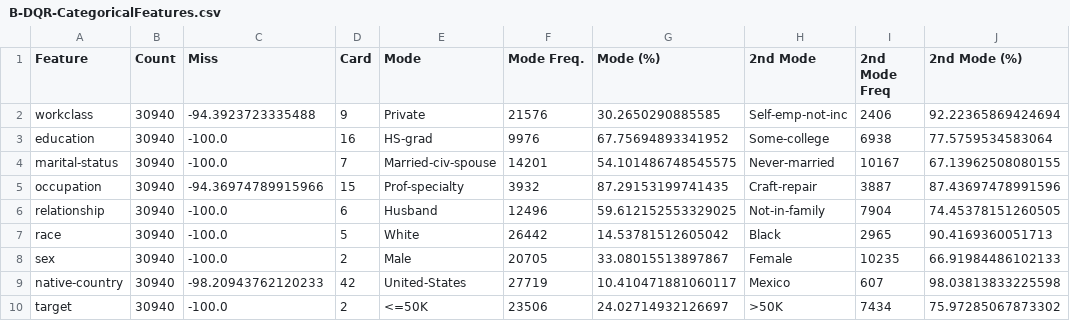
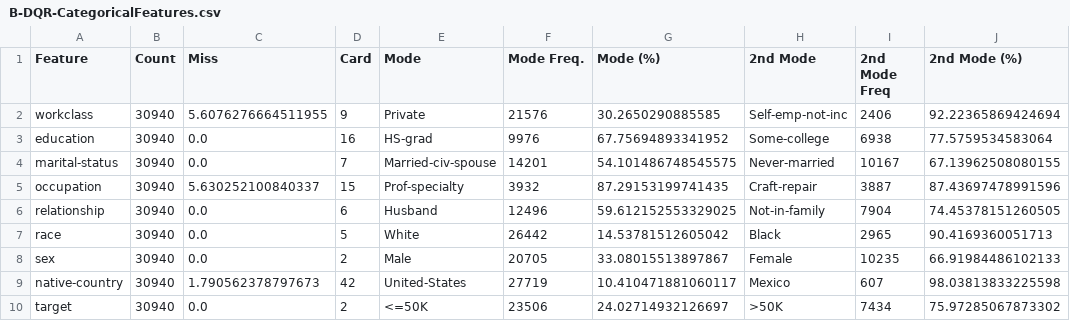
Before and after one commit to chloecorfmat/machine-learning, a CSV file: Data/B-DQR-CategoricalFeatures.csv, drawn as a sheet.

Commit message:
Fix missing values

```diff
--- a/Data/B-DQR-CategoricalFeatures.csv
+++ b/Data/B-DQR-CategoricalFeatures.csv
@@ -1,10 +1,10 @@
 Feature,Count,Miss,Card,Mode,Mode Freq.,Mode (%),2nd Mode,2nd Mode Freq,2nd Mode (%)
-workclass,30940,-94.3923723335488,9, Private,21576,30.2650290885585, Self-emp-not-inc,2406,92.22365869424694
-education,30940,-100.0,16, HS-grad,9976,67.75694893341952, Some-college,6938,77.5759534583064
-marital-status,30940,-100.0,7, Married-civ-spouse,14201,54.101486748545575, Never-married,10167,67.13962508080155
-occupation,30940,-94.36974789915966,15, Prof-specialty,3932,87.29153199741435, Craft-repair,3887,87.43697478991596
-relationship,30940,-100.0,6, Husband,12496,59.612152553329025, Not-in-family,7904,74.45378151260505
-race,30940,-100.0,5, White,26442,14.53781512605042, Black,2965,90.4169360051713
-sex,30940,-100.0,2, Male,20705,33.08015513897867, Female,10235,66.91984486102133
-native-country,30940,-98.20943762120233,42, United-States,27719,10.410471881060117, Mexico,607,98.03813833225598
-target,30940,-100.0,2, <=50K,23506,24.02714932126697, >50K,7434,75.97285067873302
+workclass,30940,5.6076276664511955,9, Private,21576,30.2650290885585, Self-emp-not-inc,2406,92.22365869424694
+education,30940,0.0,16, HS-grad,9976,67.75694893341952, Some-college,6938,77.5759534583064
+marital-status,30940,0.0,7, Married-civ-spouse,14201,54.101486748545575, Never-married,10167,67.13962508080155
+occupation,30940,5.630252100840337,15, Prof-specialty,3932,87.29153199741435, Craft-repair,3887,87.43697478991596
+relationship,30940,0.0,6, Husband,12496,59.612152553329025, Not-in-family,7904,74.45378151260505
+race,30940,0.0,5, White,26442,14.53781512605042, Black,2965,90.4169360051713
+sex,30940,0.0,2, Male,20705,33.08015513897867, Female,10235,66.91984486102133
+native-country,30940,1.790562378797673,42, United-States,27719,10.410471881060117, Mexico,607,98.03813833225598
+target,30940,0.0,2, <=50K,23506,24.02714932126697, >50K,7434,75.97285067873302
```
Also changed, not shown: Data/B-DQR-ContinuousFeatures.csv, 3 other files.
